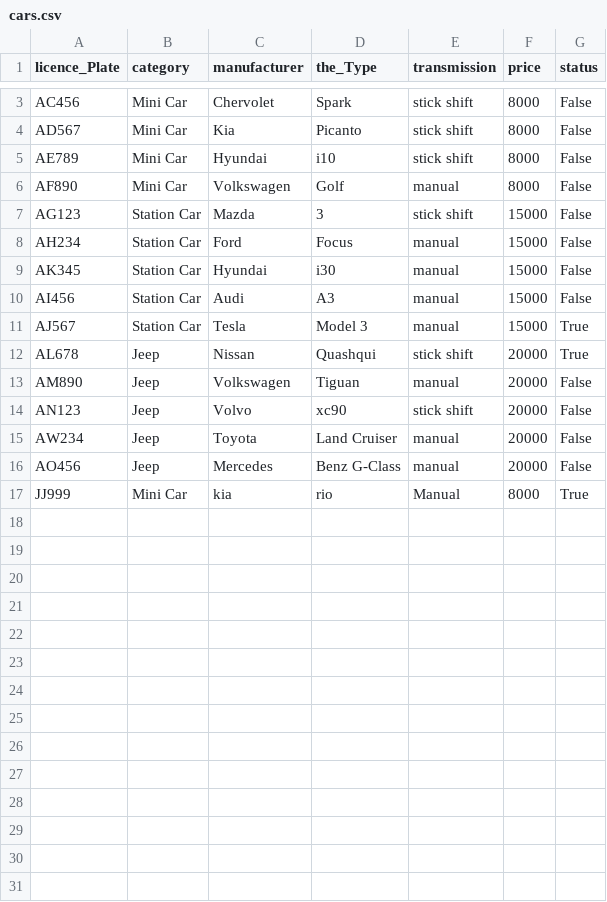
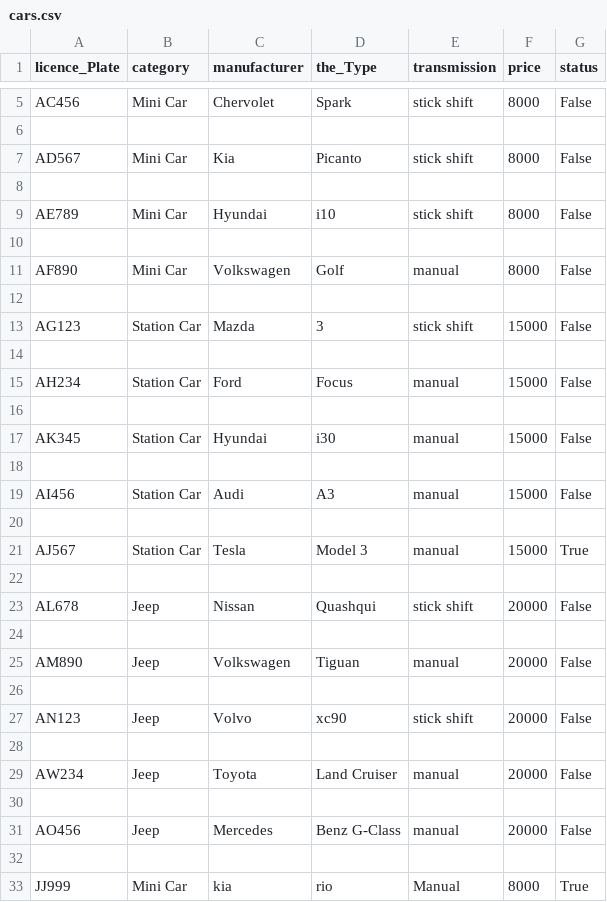
Before and after one commit to Birtab18/The_Car_Rental, a CSV file: data/cars.csv, drawn as a sheet; only a part is shown, gaps mark what is left out; addresses are those after the commit; the diff covers the shown part only; the diff names each change by its address in the sheet, - before the commit and + after, or states it on an @@ line.

```diff
--- a/data/cars.csv
+++ b/data/cars.csv
+row 6: (empty)
+row 8: (empty)
+row 10: (empty)
+row 12: (empty)
+row 14: (empty)
+row 16: (empty)
+row 18: (empty)
+row 20: (empty)
+row 22: (empty)
-G23 (status): True
+G23 (status): False
+row 24: (empty)
+row 26: (empty)
+row 28: (empty)
+row 30: (empty)
+row 32: (empty)
```
Also changed, not shown: 2 added rows elsewhere in this file, data/futureorders.csv, data/orders.csv, 5 other files.
